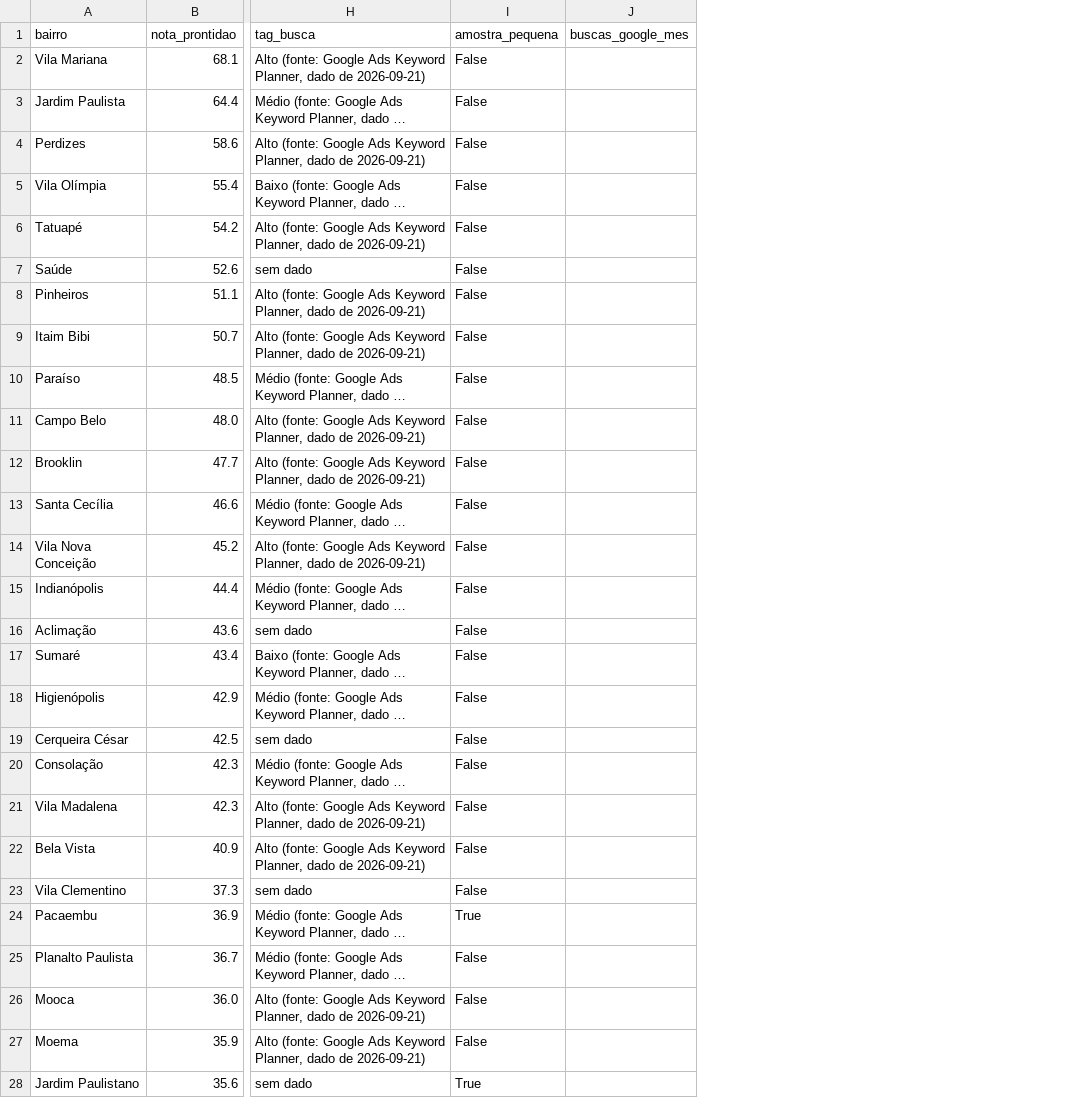
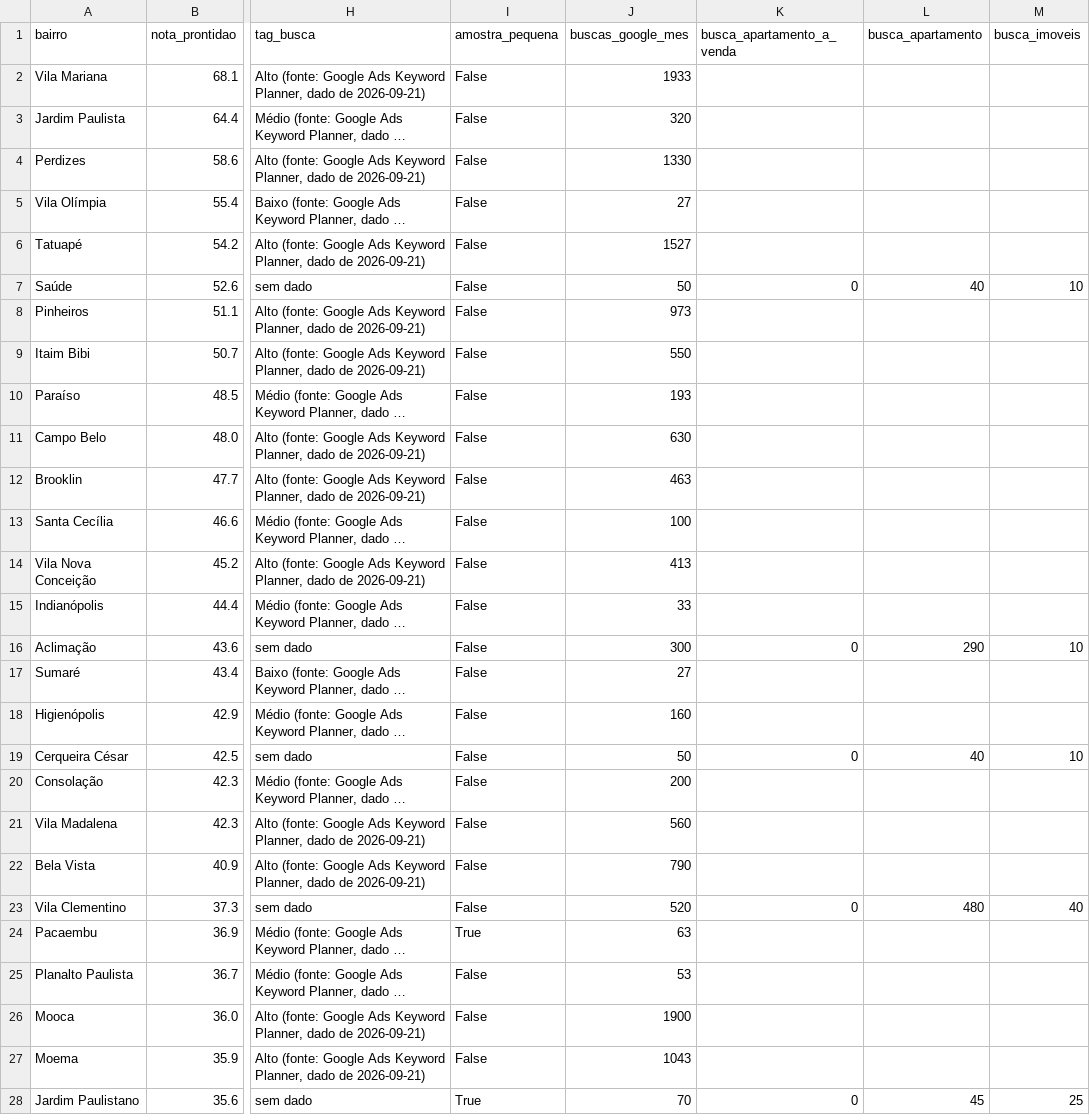
Before and after one commit to comercial501/dashboard-imoveis-sp, a CSV file: output/shortlist_google_ads.csv, drawn as a sheet; only a part is shown, gaps mark what is left out; long unchanged cells end in …; the diff covers the shown part only; the diff names each change by its address in the sheet, - before the commit and + after, or states it on an @@ line.

```diff
--- a/output/shortlist_google_ads.csv
+++ b/output/shortlist_google_ads.csv
+column K (busca_apartamento_a_venda), rows 7-28: 0 |  |  |  |  |  |  |  |  | 0 |  |  | 0 |  |  |  | 0 |  |  |  |  | 0
+column L (busca_apartamento), rows 7-28: 40 |  |  |  |  |  |  |  |  | 290 |  |  | 40 |  |  |  | 480 |  |  |  |  | 45
+column M (busca_imoveis), rows 7-28: 10 |  |  |  |  |  |  |  |  | 10 |  |  | 10 |  |  |  | 40 |  |  |  |  | 25
-J2 (buscas_google_mes): (empty)
+J2 (buscas_google_mes): 1933
-J3 (buscas_google_mes): (empty)
+J3 (buscas_google_mes): 320
-J4 (buscas_google_mes): (empty)
+J4 (buscas_google_mes): 1330
-J5 (buscas_google_mes): (empty)
+J5 (buscas_google_mes): 27
-J6 (buscas_google_mes): (empty)
+J6 (buscas_google_mes): 1527
-J7 (buscas_google_mes): (empty)
+J7 (buscas_google_mes): 50
-J8 (buscas_google_mes): (empty)
+J8 (buscas_google_mes): 973
-J9 (buscas_google_mes): (empty)
+J9 (buscas_google_mes): 550
-J10 (buscas_google_mes): (empty)
+J10 (buscas_google_mes): 193
-J11 (buscas_google_mes): (empty)
+J11 (buscas_google_mes): 630
-J12 (buscas_google_mes): (empty)
+J12 (buscas_google_mes): 463
-J13 (buscas_google_mes): (empty)
+J13 (buscas_google_mes): 100
-J14 (buscas_google_mes): (empty)
+J14 (buscas_google_mes): 413
-J15 (buscas_google_mes): (empty)
+J15 (buscas_google_mes): 33
-J16 (buscas_google_mes): (empty)
+J16 (buscas_google_mes): 300
-J17 (buscas_google_mes): (empty)
+J17 (buscas_google_mes): 27
-J18 (buscas_google_mes): (empty)
+J18 (buscas_google_mes): 160
-J19 (buscas_google_mes): (empty)
+J19 (buscas_google_mes): 50
-J20 (buscas_google_mes): (empty)
+J20 (buscas_google_mes): 200
-J21 (buscas_google_mes): (empty)
+J21 (buscas_google_mes): 560
-J22 (buscas_google_mes): (empty)
+J22 (buscas_google_mes): 790
-J23 (buscas_google_mes): (empty)
+J23 (buscas_google_mes): 520
-J24 (buscas_google_mes): (empty)
+J24 (buscas_google_mes): 63
-J25 (buscas_google_mes): (empty)
+J25 (buscas_google_mes): 53
-J26 (buscas_google_mes): (empty)
+J26 (buscas_google_mes): 1900
-J27 (buscas_google_mes): (empty)
+J27 (buscas_google_mes): 1043
-J28 (buscas_google_mes): (empty)
+J28 (buscas_google_mes): 70
```
Also changed, not shown: 50 edited cells elsewhere in this file, 2 other files.
